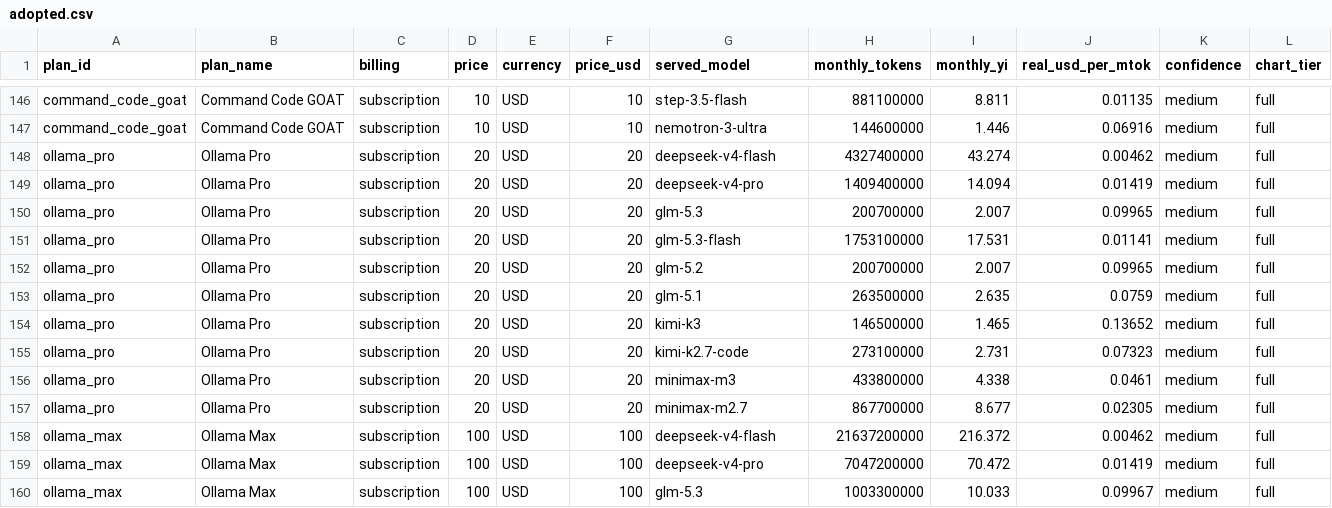
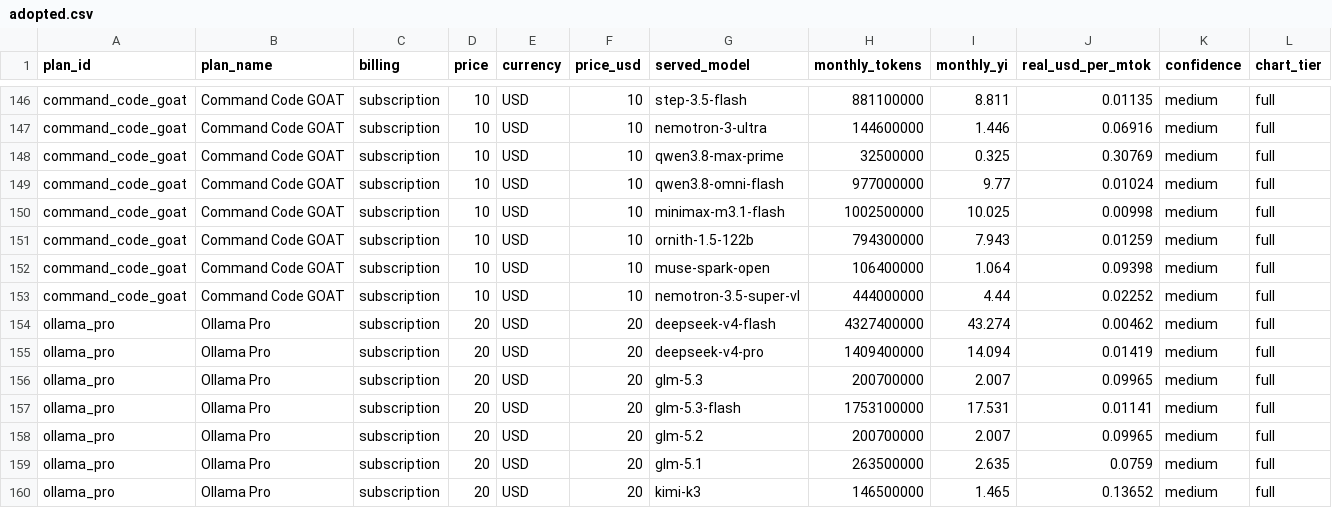
Before and after one commit to kevingatera/real-api-pricing, a CSV file: data/adopted.csv, drawn as a sheet; only a part is shown, gaps mark what is left out; the shorter side is filled out with more unchanged rows; rows hold the shown columns only; the diff names each change by its address in the sheet, - before the commit and + after, or states it on an @@ line.

```diff
--- a/data/adopted.csv
+++ b/data/adopted.csv
+row 148: command_code_goat | Command Code GOAT | subscription | 10 | USD | 10 | qwen3.8-max-prime | 32500000 | 0.325 | 0.30769 | medium | full
+row 149: command_code_goat | Command Code GOAT | subscription | 10 | USD | 10 | qwen3.8-omni-flash | 977000000 | 9.77 | 0.01024 | medium | full
+row 150: command_code_goat | Command Code GOAT | subscription | 10 | USD | 10 | minimax-m3.1-flash | 1002500000 | 10.025 | 0.00998 | medium | full
+row 151: command_code_goat | Command Code GOAT | subscription | 10 | USD | 10 | ornith-1.5-122b | 794300000 | 7.943 | 0.01259 | medium | full
+row 152: command_code_goat | Command Code GOAT | subscription | 10 | USD | 10 | muse-spark-open | 106400000 | 1.064 | 0.09398 | medium | full
+row 153: command_code_goat | Command Code GOAT | subscription | 10 | USD | 10 | nemotron-3.5-super-vl | 444000000 | 4.44 | 0.02252 | medium | full
```
Also changed, not shown: derived/benchmark-points.csv, derived/points.csv, 7 other files.
